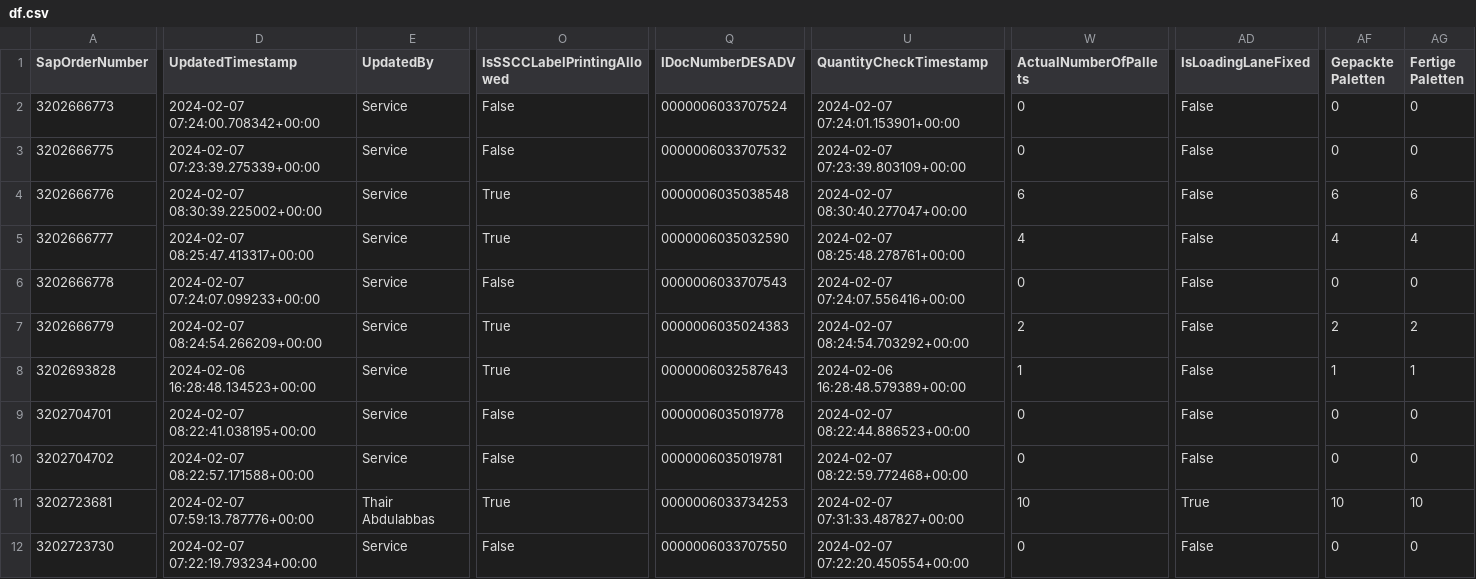
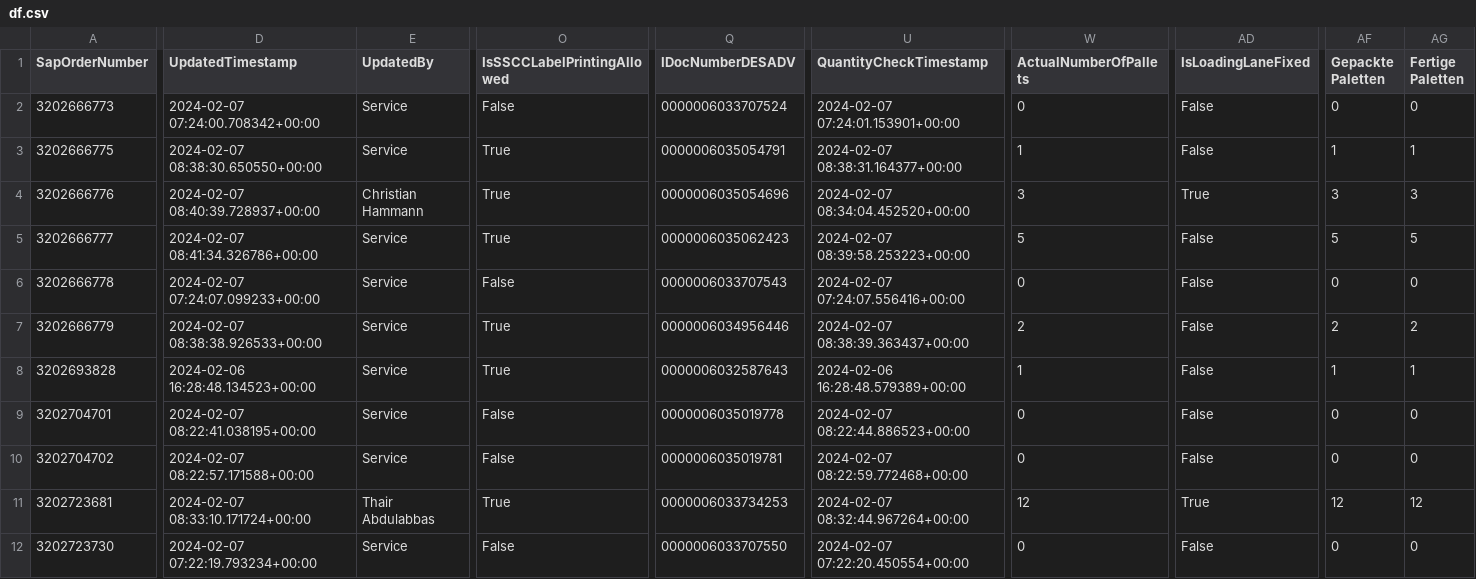
Before and after one commit to Nuckeln/PAMS, a CSV file: df.csv, drawn as a sheet; only a part is shown, gaps mark what is left out; the diff covers the shown part only; the diff names each change by its address in the sheet, - before the commit and + after, or states it on an @@ line.

Commit message:
CheckN

```diff
--- a/df.csv
+++ b/df.csv
-D3 (UpdatedTimestamp): 2024-02-07 07:23:39.275339+00:00
+D3 (UpdatedTimestamp): 2024-02-07 08:38:30.650550+00:00
-O3 (IsSSCCLabelPrintingAllowed): False
+O3 (IsSSCCLabelPrintingAllowed): True
-Q3 (IDocNumberDESADV): 0000006033707532
+Q3 (IDocNumberDESADV): 0000006035054791
-U3 (QuantityCheckTimestamp): 2024-02-07 07:23:39.803109+00:00
+U3 (QuantityCheckTimestamp): 2024-02-07 08:38:31.164377+00:00
-W3 (ActualNumberOfPallets): 0
+W3 (ActualNumberOfPallets): 1
-AF3 (Gepackte Paletten): 0
+AF3 (Gepackte Paletten): 1
-AG3 (Fertige Paletten): 0
+AG3 (Fertige Paletten): 1
-D4 (UpdatedTimestamp): 2024-02-07 08:30:39.225002+00:00
+D4 (UpdatedTimestamp): 2024-02-07 08:40:39.728937+00:00
-E4 (UpdatedBy): Service
+E4 (UpdatedBy): Christian Hammann
-Q4 (IDocNumberDESADV): 0000006035038548
+Q4 (IDocNumberDESADV): 0000006035054696
-U4 (QuantityCheckTimestamp): 2024-02-07 08:30:40.277047+00:00
+U4 (QuantityCheckTimestamp): 2024-02-07 08:34:04.452520+00:00
-W4 (ActualNumberOfPallets): 6
+W4 (ActualNumberOfPallets): 3
-AD4 (IsLoadingLaneFixed): False
+AD4 (IsLoadingLaneFixed): True
-AF4 (Gepackte Paletten): 6
+AF4 (Gepackte Paletten): 3
-AG4 (Fertige Paletten): 6
+AG4 (Fertige Paletten): 3
-D5 (UpdatedTimestamp): 2024-02-07 08:25:47.413317+00:00
+D5 (UpdatedTimestamp): 2024-02-07 08:41:34.326786+00:00
-Q5 (IDocNumberDESADV): 0000006035032590
+Q5 (IDocNumberDESADV): 0000006035062423
-U5 (QuantityCheckTimestamp): 2024-02-07 08:25:48.278761+00:00
+U5 (QuantityCheckTimestamp): 2024-02-07 08:39:58.253223+00:00
-W5 (ActualNumberOfPallets): 4
+W5 (ActualNumberOfPallets): 5
-AF5 (Gepackte Paletten): 4
+AF5 (Gepackte Paletten): 5
-AG5 (Fertige Paletten): 4
+AG5 (Fertige Paletten): 5
-D7 (UpdatedTimestamp): 2024-02-07 08:24:54.266209+00:00
+D7 (UpdatedTimestamp): 2024-02-07 08:38:38.926533+00:00
-Q7 (IDocNumberDESADV): 0000006035024383
+Q7 (IDocNumberDESADV): 0000006034956446
-U7 (QuantityCheckTimestamp): 2024-02-07 08:24:54.703292+00:00
+U7 (QuantityCheckTimestamp): 2024-02-07 08:38:39.363437+00:00
-D11 (UpdatedTimestamp): 2024-02-07 07:59:13.787776+00:00
+D11 (UpdatedTimestamp): 2024-02-07 08:33:10.171724+00:00
-U11 (QuantityCheckTimestamp): 2024-02-07 07:31:33.487827+00:00
+U11 (QuantityCheckTimestamp): 2024-02-07 08:32:44.967264+00:00
-W11 (ActualNumberOfPallets): 10
+W11 (ActualNumberOfPallets): 12
-AF11 (Gepackte Paletten): 10
+AF11 (Gepackte Paletten): 12
-AG11 (Fertige Paletten): 10
+AG11 (Fertige Paletten): 12
```
Also changed, not shown: 16 edited cells elsewhere in this file.
